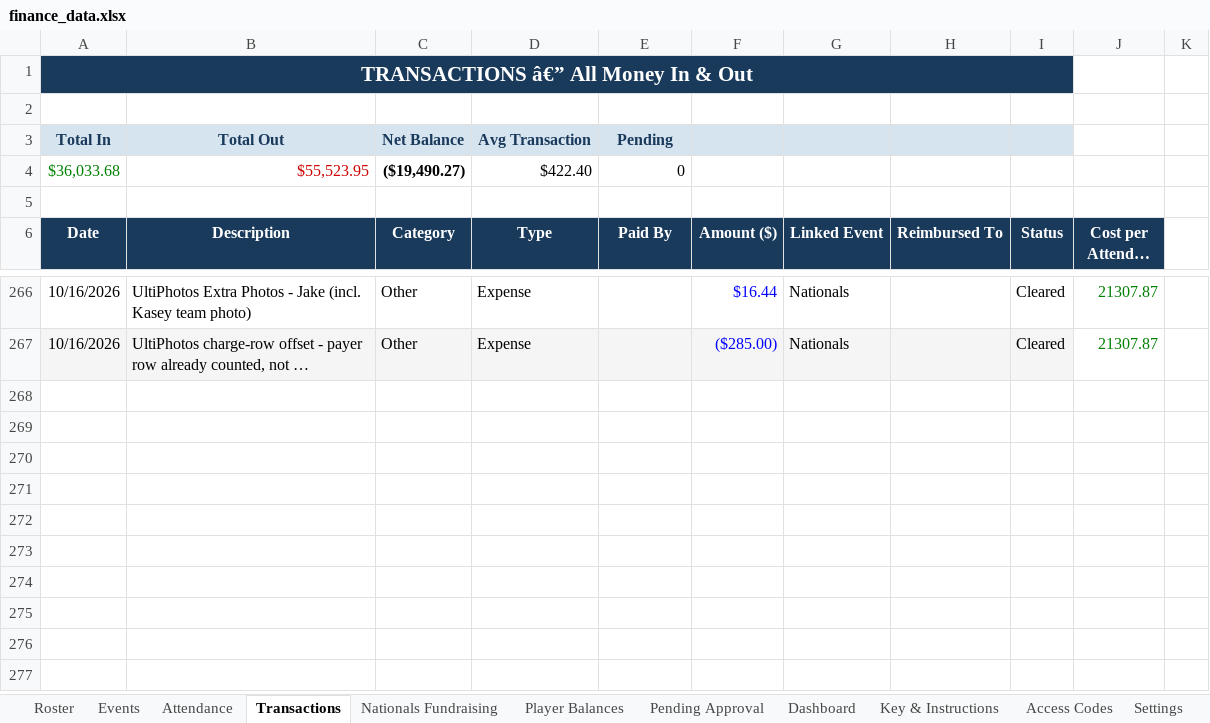
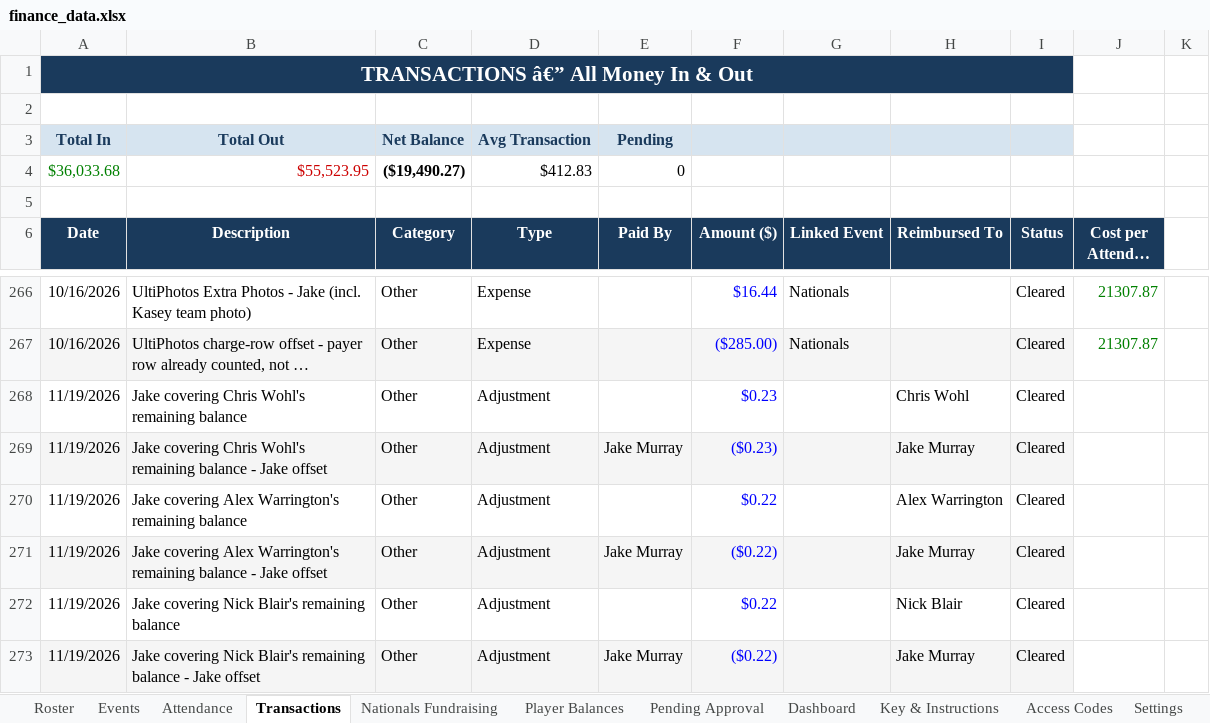
Before and after one commit to jakepmurray/port-finances-26, an Excel workbook: finance_data.xlsx, sheet Transactions, drawn as a sheet; only a part is shown, gaps mark what is left out; long unchanged cells end in …; values as stored, in another font and other column widths than the file's, no borders; charts and pictures not drawn; the diff names each change by its address in the sheet, - before the commit and + after, or states it on an @@ line.

Commit message:
Jake covers remaining sub-$1 balances for Chris, Alex Warrington, and Nick Blair

```diff
--- a/finance_data.xlsx (sheet Transactions)
+++ b/finance_data.xlsx (sheet Transactions)
-D4 (Type): $422.40
+D4 (Type): $412.83
+row 268: 11/19/2026 | Jake covering Chris Wohl's remaining balance | Other | Adjustment |  | $0.23 |  | Chris Wohl | Cleared
+row 269: 11/19/2026 | Jake covering Chris Wohl's remaining balance - Jake offset | Other | Adjustment | Jake Murray | ($0.23) |  | Jake Murray | Cleared
+row 270: 11/19/2026 | Jake covering Alex Warrington's remaining balance | Other | Adjustment |  | $0.22 |  | Alex Warrington | Cleared
+row 271: 11/19/2026 | Jake covering Alex Warrington's remaining balance - Jake offset | Other | Adjustment | Jake Murray | ($0.22) |  | Jake Murray | Cleared
+row 272: 11/19/2026 | Jake covering Nick Blair's remaining balance | Other | Adjustment |  | $0.22 |  | Nick Blair | Cleared
+row 273: 11/19/2026 | Jake covering Nick Blair's remaining balance - Jake offset | Other | Adjustment | Jake Murray | ($0.22) |  | Jake Murray | Cleared
```
Also changed, not shown: sheet Player Balances.
